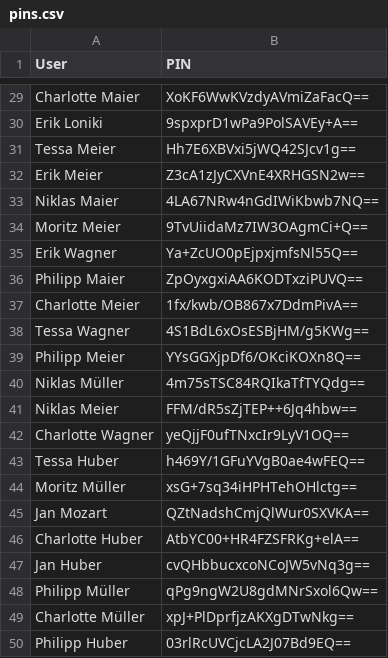
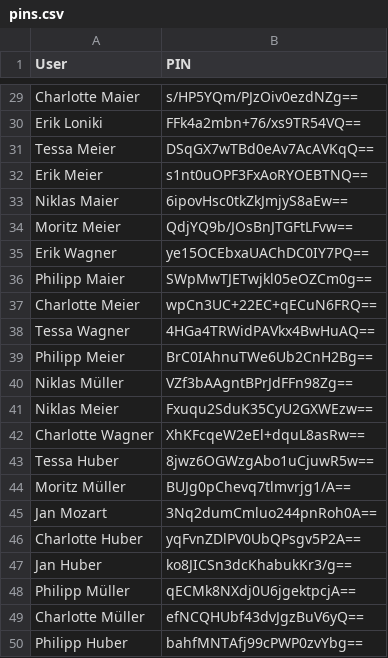
Before and after one commit to nkratzke/nkratzke.github.io, a CSV file: assets/ss2015/progII/pins.csv, drawn as a sheet; only a part is shown, gaps mark what is left out; the diff covers the shown part only.

```diff
--- a/assets/ss2015/progII/pins.csv
+++ b/assets/ss2015/progII/pins.csv
@@ -29,22 +29,22 @@
-"Charlotte Maier", "XoKF6WwKVzdyAVmiZaFacQ=="
-"Erik Loniki", "9spxprD1wPa9PolSAVEy+A=="
-"Tessa Meier", "Hh7E6XBVxi5jWQ42SJcv1g=="
-"Erik Meier", "Z3cA1zJyCXVnE4XRHGSN2w=="
-"Niklas Maier", "4LA67NRw4nGdIWiKbwb7NQ=="
-"Moritz Meier", "9TvUiidaMz7IW3OAgmCi+Q=="
-"Erik Wagner", "Ya+ZcUO0pEjpxjmfsNl55Q=="
-"Philipp Maier", "ZpOyxgxiAA6KODTxziPUVQ=="
-"Charlotte Meier", "1fx/kwb/OB867x7DdmPivA=="
-"Tessa Wagner", "4S1BdL6xOsESBjHM/g5KWg=="
-"Philipp Meier", "YYsGGXjpDf6/OKciKOXn8Q=="
-"Niklas Müller", "4m75sTSC84RQIkaTfTYQdg=="
-"Niklas Meier", "FFM/dR5sZjTEP++6Jq4hbw=="
-"Charlotte Wagner", "yeQjjF0ufTNxcIr9LyV1OQ=="
-"Tessa Huber", "h469Y/1GFuYVgB0ae4wFEQ=="
-"Moritz Müller", "xsG+7sq34iHPHTehOHlctg=="
-"Jan Mozart", "QZtNadshCmjQlWur0SXVKA=="
-"Charlotte Huber", "AtbYC00+HR4FZSFRKg+elA=="
-"Jan Huber", "cvQHbbucxcoNCoJW5vNq3g=="
-"Philipp Müller", "qPg9ngW2U8gdMNrSxol6Qw=="
-"Charlotte Müller", "xpJ+PlDprfjzAKXgDTwNkg=="
-"Philipp Huber", "03rlRcUVCjcLA2J07Bd9EQ=="
+"Charlotte Maier", "s/HP5YQm/PJzOiv0ezdNZg=="
+"Erik Loniki", "FFk4a2mbn+76/xs9TR54VQ=="
+"Tessa Meier", "DSqGX7wTBd0eAv7AcAVKqQ=="
+"Erik Meier", "s1nt0uOPF3FxAoRYOEBTNQ=="
+"Niklas Maier", "6ipovHsc0tkZkJmjyS8aEw=="
+"Moritz Meier", "QdjYQ9b/JOsBnJTGFtLFvw=="
+"Erik Wagner", "ye15OCEbxaUAChDC0IY7PQ=="
+"Philipp Maier", "SWpMwTJETwjkl05eOZCm0g=="
+"Charlotte Meier", "wpCn3UC+22EC+qECuN6FRQ=="
+"Tessa Wagner", "4HGa4TRWidPAVkx4BwHuAQ=="
+"Philipp Meier", "BrC0IAhnuTWe6Ub2CnH2Bg=="
+"Niklas Müller", "VZf3bAAgntBPrJdFFn98Zg=="
+"Niklas Meier", "Fxuqu2SduK35CyU2GXWEzw=="
+"Charlotte Wagner", "XhKFcqeW2eEl+dquL8asRw=="
+"Tessa Huber", "8jwz6OGWzgAbo1uCjuwR5w=="
+"Moritz Müller", "BUJg0pChevq7tlmvrjg1/A=="
+"Jan Mozart", "3Nq2dumCmluo244pnRoh0A=="
+"Charlotte Huber", "yqFvnZDlPV0UbQPsgv5P2A=="
+"Jan Huber", "ko8JICSn3dcKhabukKr3/g=="
+"Philipp Müller", "qECMk8NXdj0U6jgektpcjA=="
+"Charlotte Müller", "efNCQHUbf43dvJgzBuV6yQ=="
+"Philipp Huber", "bahfMNTAfj99cPWP0zvYbg=="
```
Also changed, not shown: 27 edited cells elsewhere in this file, 5 other files.
